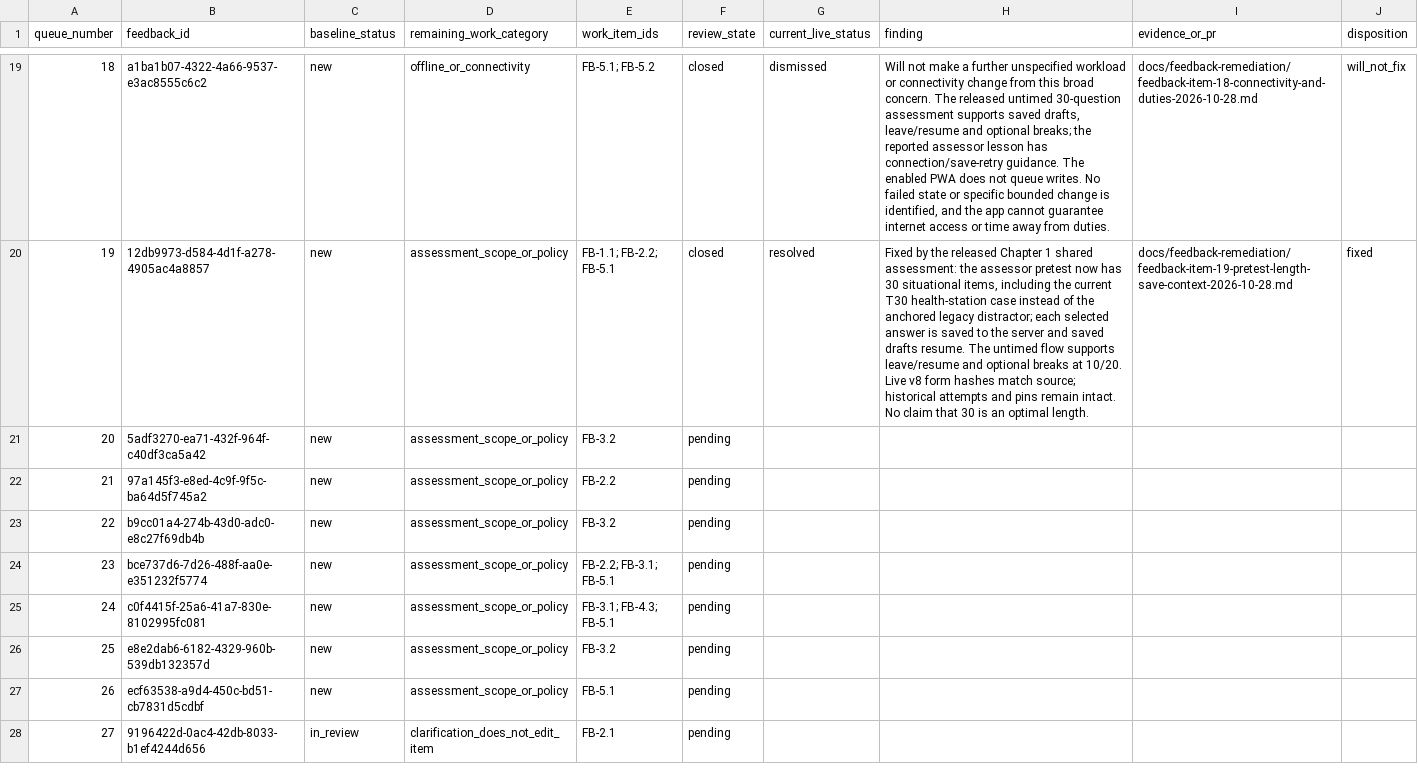
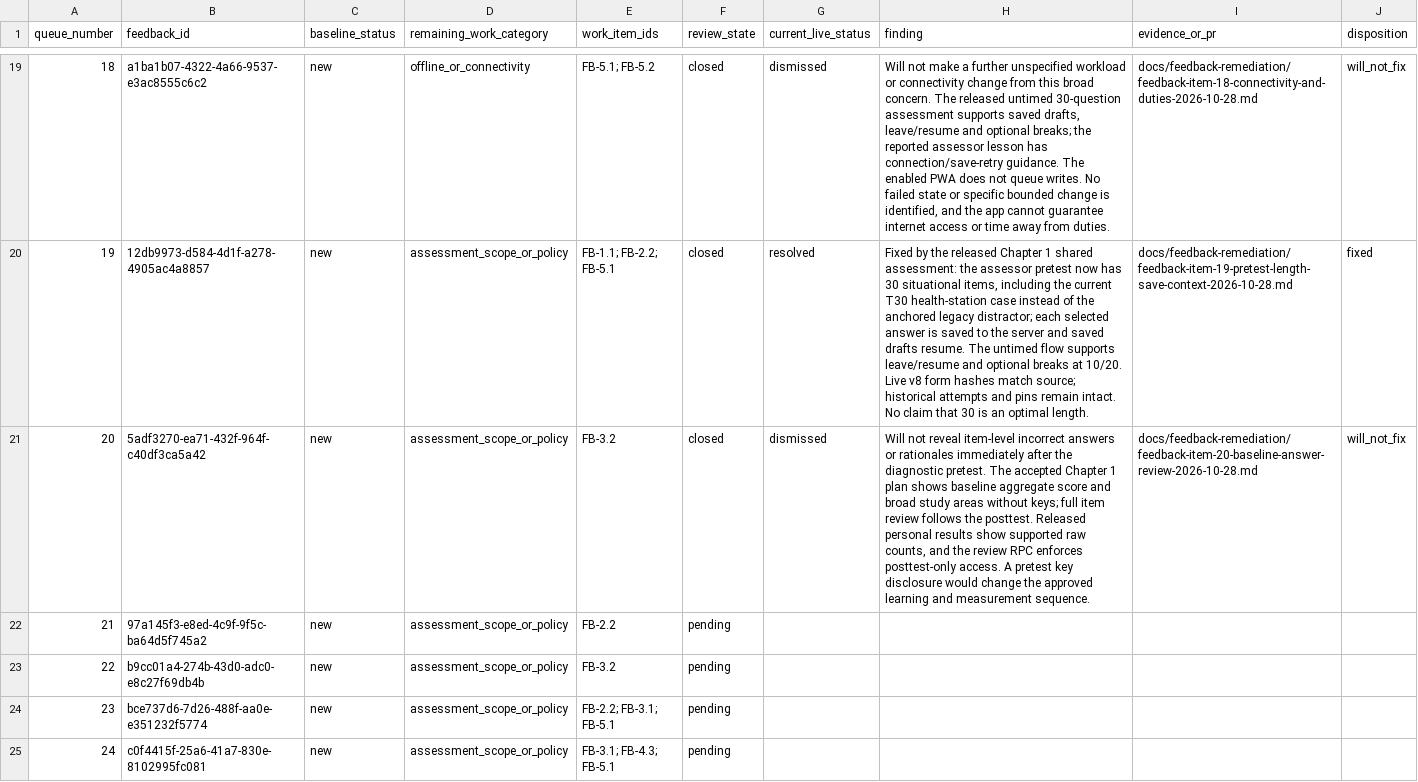
Before and after one commit to jongsky25/BHW-Connect-Phase-2, a CSV file: docs/feedback-remediation/feedback-item-queue-2026-10-28.csv, drawn as a sheet; only a part is shown, gaps mark what is left out; the shorter side is filled out with more unchanged rows; the diff names each change by its address in the sheet, - before the commit and + after, or states it on an @@ line.

Commit message:
Record feedback item 20 baseline review decision (#462)

```diff
--- a/docs/feedback-remediation/feedback-item-queue-2026-10-28.csv
+++ b/docs/feedback-remediation/feedback-item-queue-2026-10-28.csv
-F21 (review_state): pending
+F21 (review_state): closed
-G21 (current_live_status): (empty)
+G21 (current_live_status): dismissed
-H21 (finding): (empty)
+H21 (finding): Will not reveal item-level incorrect answers or rationales immediately after the diagnostic pretest. The accepted Chapter 1 plan shows baseline aggregate score and broad study areas without keys; full item review follows the posttest. Released personal results show supported raw counts, and the review RPC enforces posttest-only access. A pretest key disclosure would change the approved learning and measurement sequence.
-I21 (evidence_or_pr): (empty)
+I21 (evidence_or_pr): docs/feedback-remediation/feedback-item-20-baseline-answer-review-2026-10-28.md
-J21 (disposition): (empty)
+J21 (disposition): will_not_fix
```
Also changed, not shown: 2 other files.
